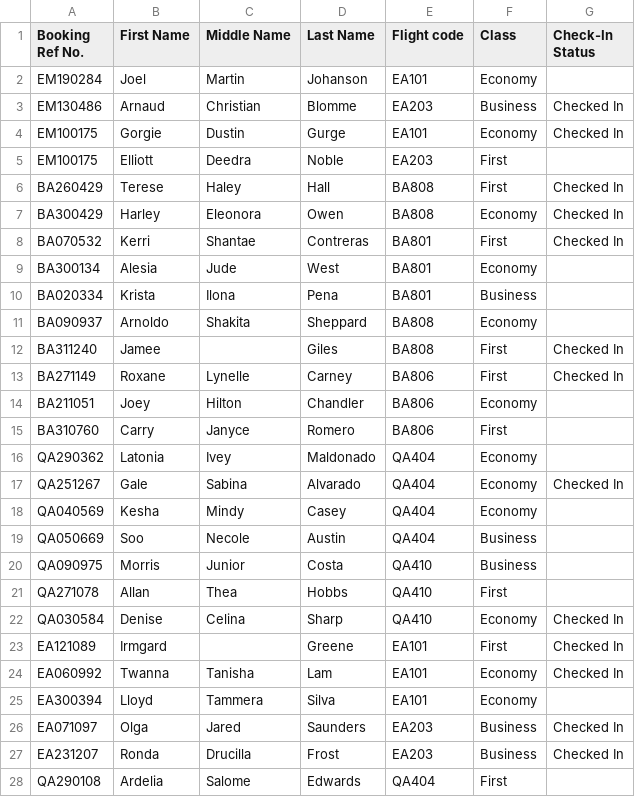
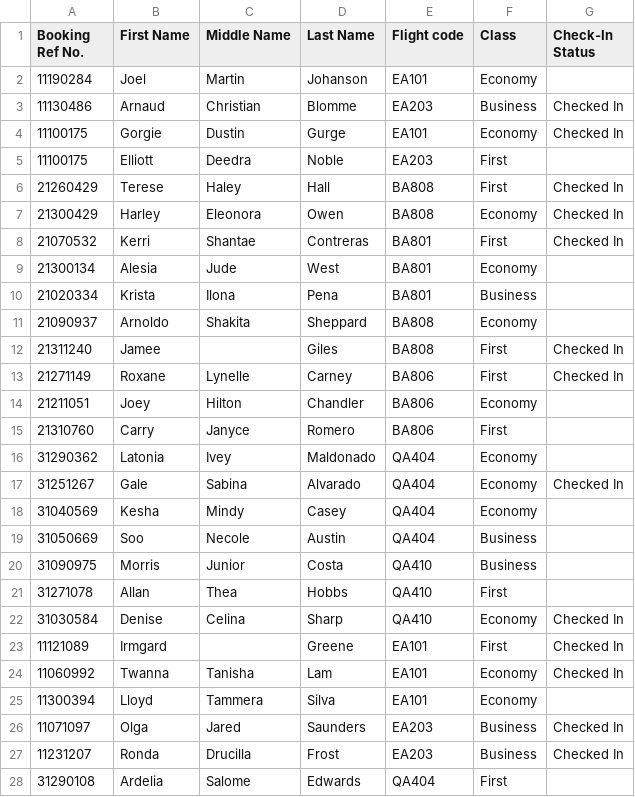
Before and after one commit to lk119/ASE, a CSV file: PassengerList.csv, drawn as a sheet; only a part is shown; the diff covers the shown part only.

Commit message:
Change to booking ref format

```diff
--- a/PassengerList.csv
+++ b/PassengerList.csv
@@ -1,28 +1,28 @@
 Booking Ref No.,First Name,Middle Name,Last Name ,Flight code,Class,Check-In Status
-EM190284,Joel,Martin,Johanson,EA101,Economy,
-EM130486,Arnaud,Christian,Blomme,EA203,Business,Checked In
-EM100175,Gorgie,Dustin,Gurge,EA101,Economy,Checked In
-EM100175,Elliott,Deedra,Noble,EA203,First,
-BA260429,Terese,Haley,Hall,BA808,First,Checked In
-BA300429,Harley,Eleonora,Owen,BA808,Economy,Checked In
-BA070532,Kerri,Shantae,Contreras,BA801,First,Checked In
-BA300134,Alesia,Jude,West,BA801,Economy,
-BA020334,Krista,Ilona,Pena,BA801,Business,
-BA090937,Arnoldo,Shakita,Sheppard,BA808,Economy,
-BA311240,Jamee,,Giles,BA808,First,Checked In
-BA271149,Roxane,Lynelle,Carney,BA806,First,Checked In
-BA211051,Joey,Hilton,Chandler,BA806,Economy,
-BA310760,Carry,Janyce,Romero,BA806,First,
-QA290362,Latonia,Ivey,Maldonado,QA404,Economy,
-QA251267,Gale,Sabina,Alvarado,QA404,Economy,Checked In
-QA040569,Kesha,Mindy,Casey,QA404,Economy,
-QA050669,Soo,Necole,Austin,QA404,Business,
-QA090975,Morris,Junior,Costa,QA410,Business,
-QA271078,Allan,Thea,Hobbs,QA410,First,
-QA030584,Denise,Celina,Sharp,QA410,Economy,Checked In
-EA121089,Irmgard,,Greene,EA101,First,Checked In
-EA060992,Twanna,Tanisha,Lam,EA101,Economy,Checked In
-EA300394,Lloyd,Tammera,Silva,EA101,Economy,
-EA071097,Olga,Jared,Saunders,EA203,Business,Checked In
-EA231207,Ronda,Drucilla,Frost,EA203,Business,Checked In
-QA290108,Ardelia,Salome,Edwards,QA404,First,
+11190284,Joel,Martin,Johanson,EA101,Economy,
+11130486,Arnaud,Christian,Blomme,EA203,Business,Checked In
+11100175,Gorgie,Dustin,Gurge,EA101,Economy,Checked In
+11100175,Elliott,Deedra,Noble,EA203,First,
+21260429,Terese,Haley,Hall,BA808,First,Checked In
+21300429,Harley,Eleonora,Owen,BA808,Economy,Checked In
+21070532,Kerri,Shantae,Contreras,BA801,First,Checked In
+21300134,Alesia,Jude,West,BA801,Economy,
+21020334,Krista,Ilona,Pena,BA801,Business,
+21090937,Arnoldo,Shakita,Sheppard,BA808,Economy,
+21311240,Jamee,,Giles,BA808,First,Checked In
+21271149,Roxane,Lynelle,Carney,BA806,First,Checked In
+21211051,Joey,Hilton,Chandler,BA806,Economy,
+21310760,Carry,Janyce,Romero,BA806,First,
+31290362,Latonia,Ivey,Maldonado,QA404,Economy,
+31251267,Gale,Sabina,Alvarado,QA404,Economy,Checked In
+31040569,Kesha,Mindy,Casey,QA404,Economy,
+31050669,Soo,Necole,Austin,QA404,Business,
+31090975,Morris,Junior,Costa,QA410,Business,
+31271078,Allan,Thea,Hobbs,QA410,First,
+31030584,Denise,Celina,Sharp,QA410,Economy,Checked In
+11121089,Irmgard,,Greene,EA101,First,Checked In
+11060992,Twanna,Tanisha,Lam,EA101,Economy,Checked In
+11300394,Lloyd,Tammera,Silva,EA101,Economy,
+11071097,Olga,Jared,Saunders,EA203,Business,Checked In
+11231207,Ronda,Drucilla,Frost,EA203,Business,Checked In
+31290108,Ardelia,Salome,Edwards,QA404,First,
```
Also changed, not shown: 138 edited cells elsewhere in this file, 1 other file.
